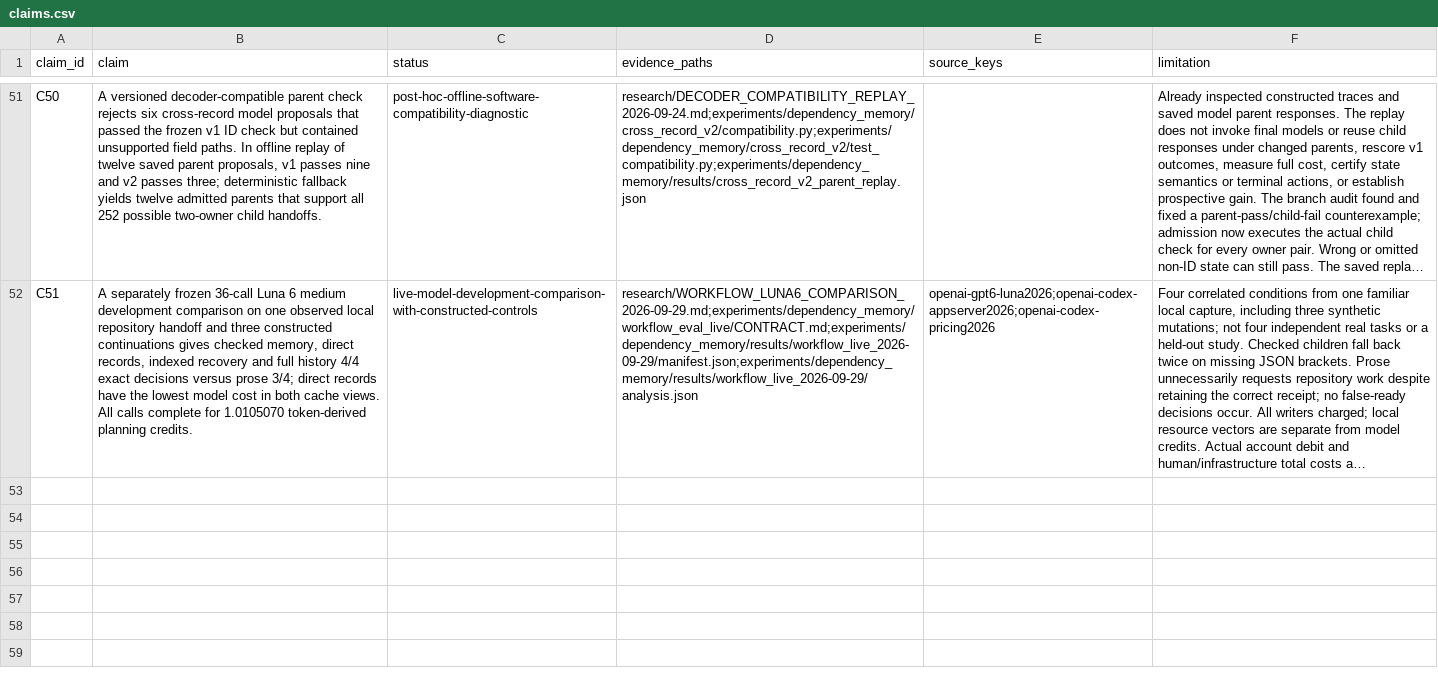
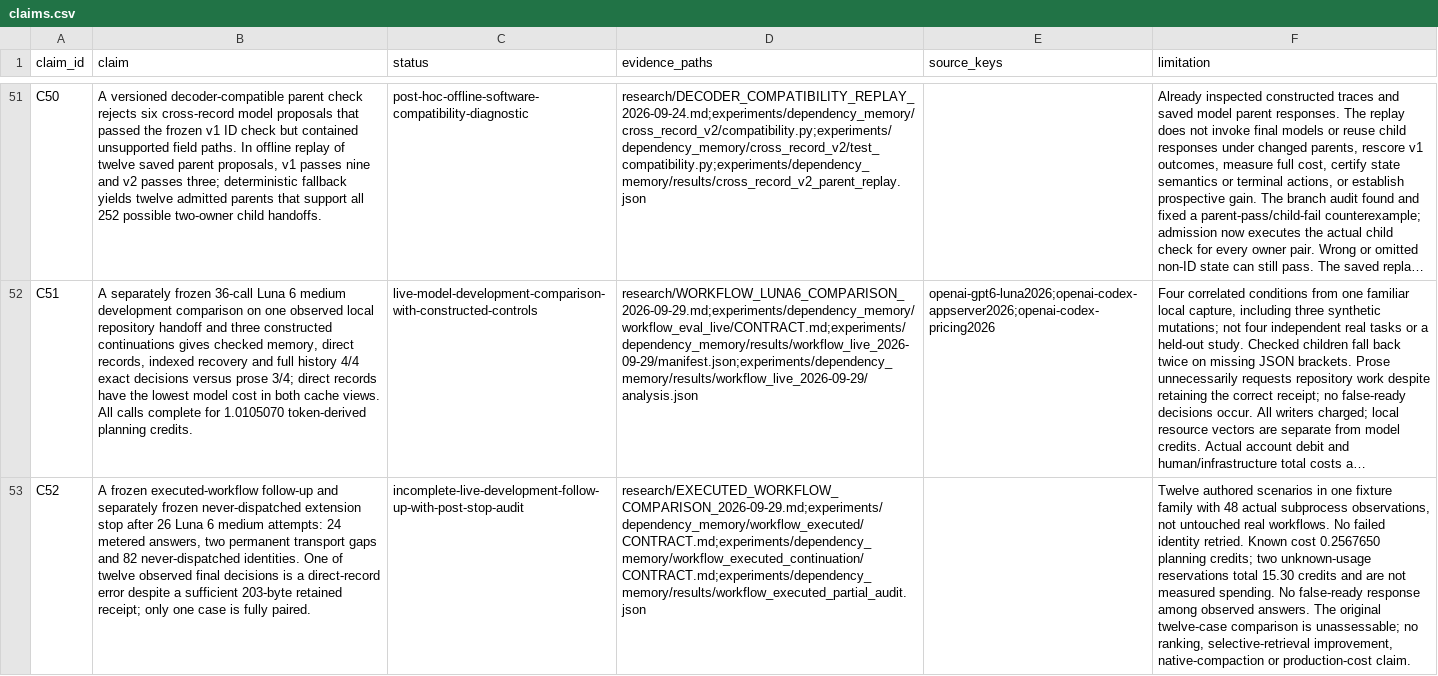
Before and after one commit to andersj05/ContextResearch, a CSV file: paper/claims.csv, drawn as a sheet; only a part is shown, gaps mark what is left out; long unchanged cells end in …; the diff names each change by its address in the sheet, - before the commit and + after, or states it on an @@ line.

Commit message:
Audit interrupted workflow experiment and retained-evidence decision error

```diff
--- a/paper/claims.csv
+++ b/paper/claims.csv
+row 53: C52 | A frozen executed-workflow follow-up and separately frozen never-dispatched extension stop after 26 Luna 6 medium attempts: 24 metered answers, two permanent transport gaps and 82 never-dispatched identities. One of twelve observed final decisions is a direct-record error despite a sufficient 203-byte retained receipt; only one case is fully paired. | incomplete-live-development-follow-up-with-post-stop-audit | research/EXECUTED_WORKFLOW_COMPARISON_2026-09-29.md;experiments/dependency_memory/workflow_executed/CONTRACT.md;experiments/dependency_memory/workflow_executed_continuation/CONTRACT.md;experiments/dependency_memory/results/workflow_executed_partial_audit.json |  | Twelve authored scenarios in one fixture family with 48 actual subprocess observations, not untouched real workflows. No failed identity retried. Known cost 0.2567650 planning credits; two unknown-usage reservations total 15.30 credits and are not measured spending. No false-ready response among observed answers. The original twelve-case comparison is unassessable; no ranking, selective-retrieval improvement, native-compaction or production-cost claim.
```
Also changed, not shown: 27 other files.
